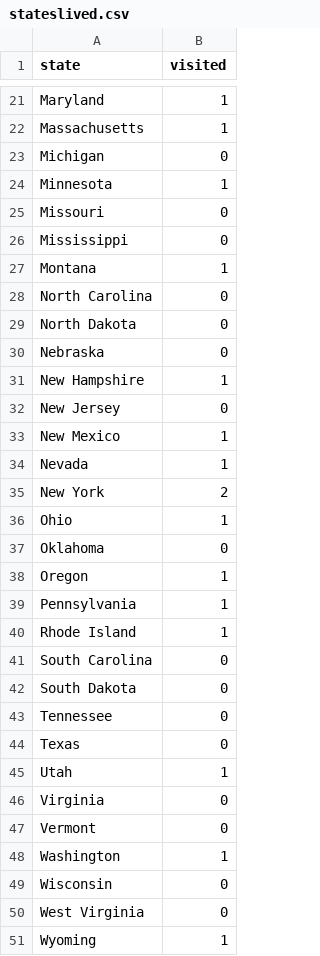
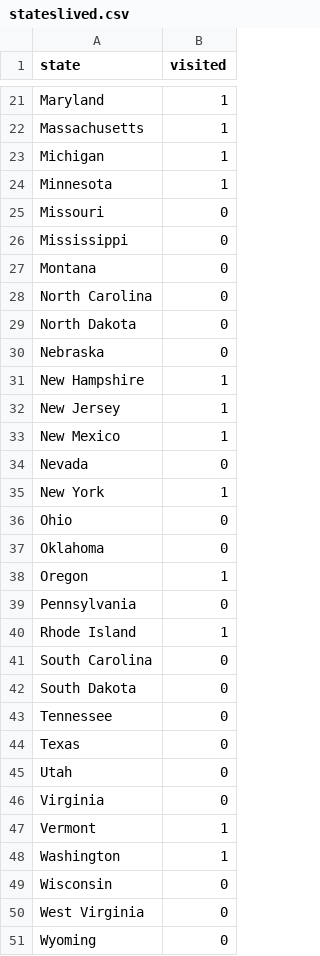
Before and after one commit to measrainsey/nuclear-map, a CSV file: stateslived.csv, drawn as a sheet; only a part is shown, gaps mark what is left out; the diff covers the shown part only.

Commit message:
change states data to states with ghg emissions

```diff
--- a/stateslived.csv
+++ b/stateslived.csv
@@ -22,3 +22,3 @@ Maryland,1
 Massachusetts,1
-Michigan,0
+Michigan,1
 Minnesota,1
@@ -26,3 +26,3 @@ Missouri,0
 Mississippi,0
-Montana,1
+Montana,0
 North Carolina,0
@@ -31,10 +31,10 @@ Nebraska,0
 New Hampshire,1
-New Jersey,0
+New Jersey,1
 New Mexico,1
-Nevada,1
-New York,2
-Ohio,1
+Nevada,0
+New York,1
+Ohio,0
 Oklahoma,0
 Oregon,1
-Pennsylvania,1
+Pennsylvania,0
 Rhode Island,1
@@ -44,5 +44,5 @@ Tennessee,0
 Texas,0
-Utah,1
+Utah,0
 Virginia,0
-Vermont,0
+Vermont,1
 Washington,1
@@ -50,2 +50,2 @@ Wisconsin,0
 West Virginia,0
-Wyoming,1
+Wyoming,0
```
Also changed, not shown: 4 edited cells elsewhere in this file.
